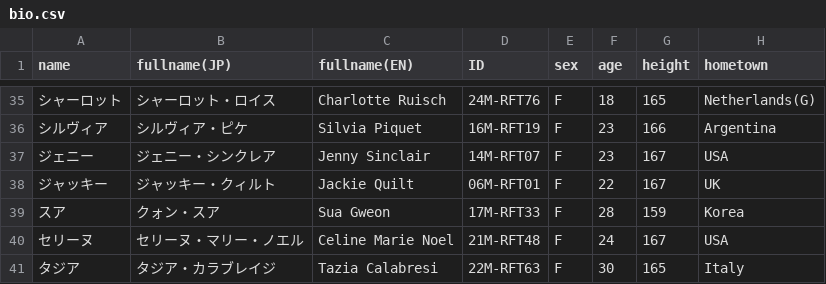
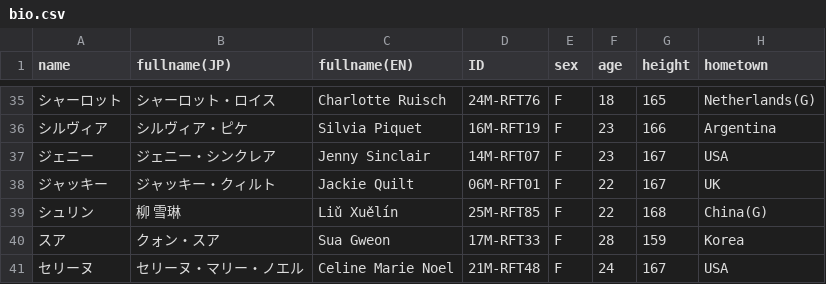
Before and after one commit to Philmist/er-charcters-bio, a CSV file: bio.csv, drawn as a sheet; only a part is shown, gaps mark what is left out; the shorter side is filled out with more unchanged rows; the diff names each change by its address in the sheet, - before the commit and + after, or states it on an @@ line.

Commit message:
シュリンを仮追加。

```diff
--- a/bio.csv
+++ b/bio.csv
+row 39: シュリン | 柳 雪琳 | Liǔ Xuělín | 25M-RFT85 | F | 22 | 168 | China(G)
```
